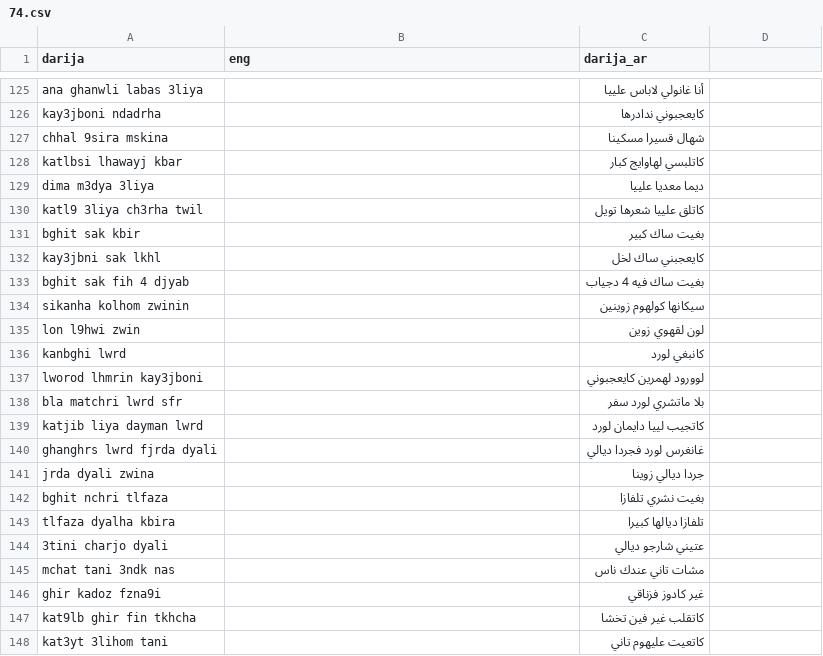
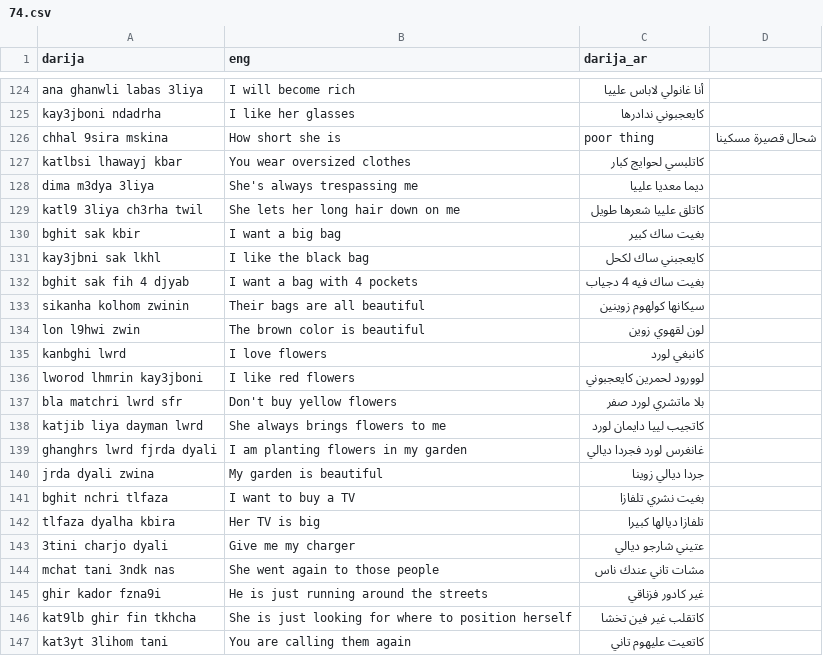
Before and after one commit to IDRISSELWAANABI/dataset, a CSV file: ongoing/74.csv, drawn as a sheet; only a part is shown, gaps mark what is left out; removed rows and columns are numbered as before the commit, all else as after; the diff covers the shown part only; the diff names each change by its address in the sheet, - before the commit and + after, or states it on an @@ line.

Commit message:
200 first line corrected and completed in both eng and darija_ar

```diff
--- a/ongoing/74.csv
+++ b/ongoing/74.csv
-B124 (eng): (empty)
+B124 (eng): I will become rich
-B125 (eng): (empty)
+B125 (eng): I like her glasses
-B126 (eng): (empty)
+B126 (eng): How short she is
-C126 (darija_ar): شهال قسيرا مسكينا
+C126 (darija_ar): poor thing
-D126: (empty)
+D126: شحال قصيرة مسكينا
-B127 (eng): (empty)
+B127 (eng): You wear oversized clothes
-C127 (darija_ar): كاتلبسي لهاوايج كبار
+C127 (darija_ar): كاتلبسي لحوايج كبار
-B128 (eng): (empty)
+B128 (eng): She's always trespassing me
-B129 (eng): (empty)
+B129 (eng): She lets her long hair down on me
-C129 (darija_ar): كاتلق علييا شعرها تويل
+C129 (darija_ar): كاتلق علييا شعرها طويل
-B130 (eng): (empty)
+B130 (eng): I want a big bag
-B131 (eng): (empty)
+B131 (eng): I like the black bag
-C131 (darija_ar): كايعجبني ساك لخل
+C131 (darija_ar): كايعجبني ساك لكحل
-B132 (eng): (empty)
+B132 (eng): I want a bag with 4 pockets
-B133 (eng): (empty)
+B133 (eng): Their bags are all beautiful
-B134 (eng): (empty)
+B134 (eng): The brown color is beautiful
-B135 (eng): (empty)
+B135 (eng): I love flowers
-B136 (eng): (empty)
+B136 (eng): I like red flowers
-C136 (darija_ar): لوورود لهمرين كايعجبوني
+C136 (darija_ar): لوورود لحمرين كايعجبوني
-B137 (eng): (empty)
+B137 (eng): Don't buy yellow flowers
-C137 (darija_ar): بلا ماتشري لورد سفر
+C137 (darija_ar): بلا ماتشري لورد صفر
-B138 (eng): (empty)
+B138 (eng): She always brings flowers to me
-B139 (eng): (empty)
+B139 (eng): I am planting flowers in my garden
-B140 (eng): (empty)
+B140 (eng): My garden is beautiful
-B141 (eng): (empty)
+B141 (eng): I want to buy a TV
-B142 (eng): (empty)
+B142 (eng): Her TV is big
-B143 (eng): (empty)
+B143 (eng): Give me my charger
-B144 (eng): (empty)
+B144 (eng): She went again to those people
-row 146: ghir kadoz fzna9i |  | غير كادوز فزناقي
+row 145: ghir kador fzna9i | He is just running around the streets | غير كادور فزناقي
-B146 (eng): (empty)
+B146 (eng): She is just looking for where to position herself
-B147 (eng): (empty)
+B147 (eng): You are calling them again
```
Also changed, not shown: 5 added rows, 6 removed rows and 95 edited cells elsewhere in this file.
